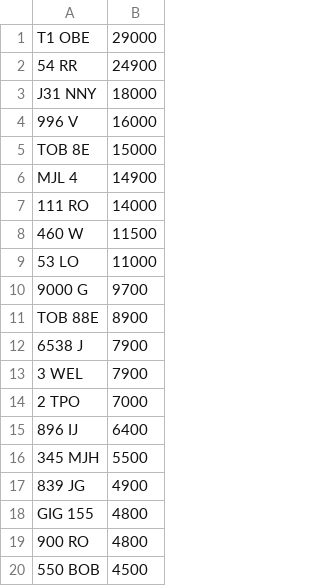
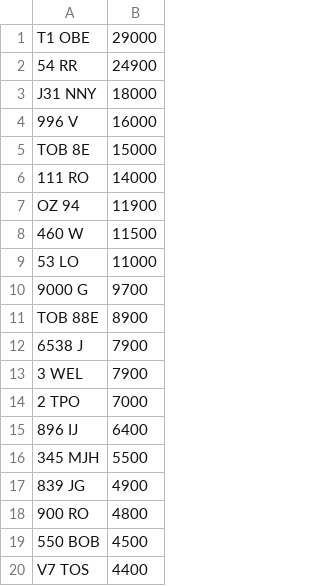
Before and after one commit to jamessaperia/simplyreg, a CSV file: csv/T12ADE_PLUSVAT_380.csv, drawn as a sheet; only a part is shown; the shorter side is filled out with more unchanged rows; removed rows and columns are numbered as before the commit, all else as after; the diff names each change by its address in the sheet, - before the commit and + after, or states it on an @@ line.

```diff
--- a/csv/T12ADE_PLUSVAT_380.csv
+++ b/csv/T12ADE_PLUSVAT_380.csv
-row 6: MJL 4 | 14900
+row 7: OZ 94 | 11900
-row 18: GIG 155 | 4800
```
Also changed, not shown: csv/DRIVEIN_PLUSVAT_300.csv, csv/T12ADE_NOVAT_380.csv.
